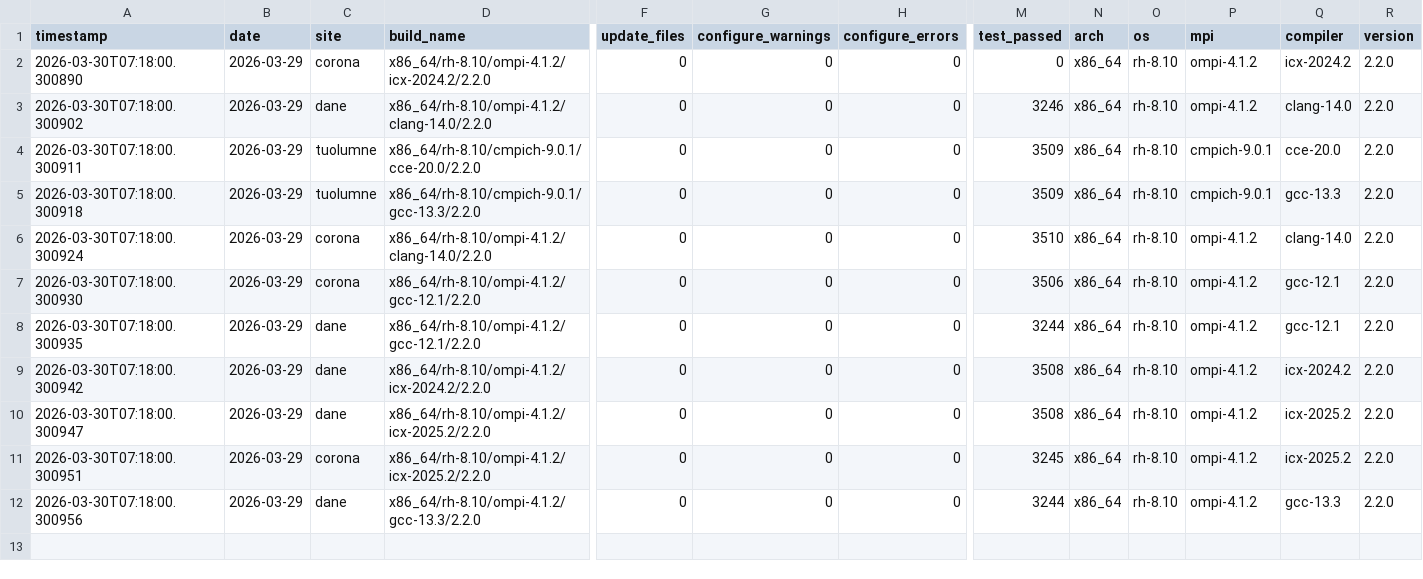
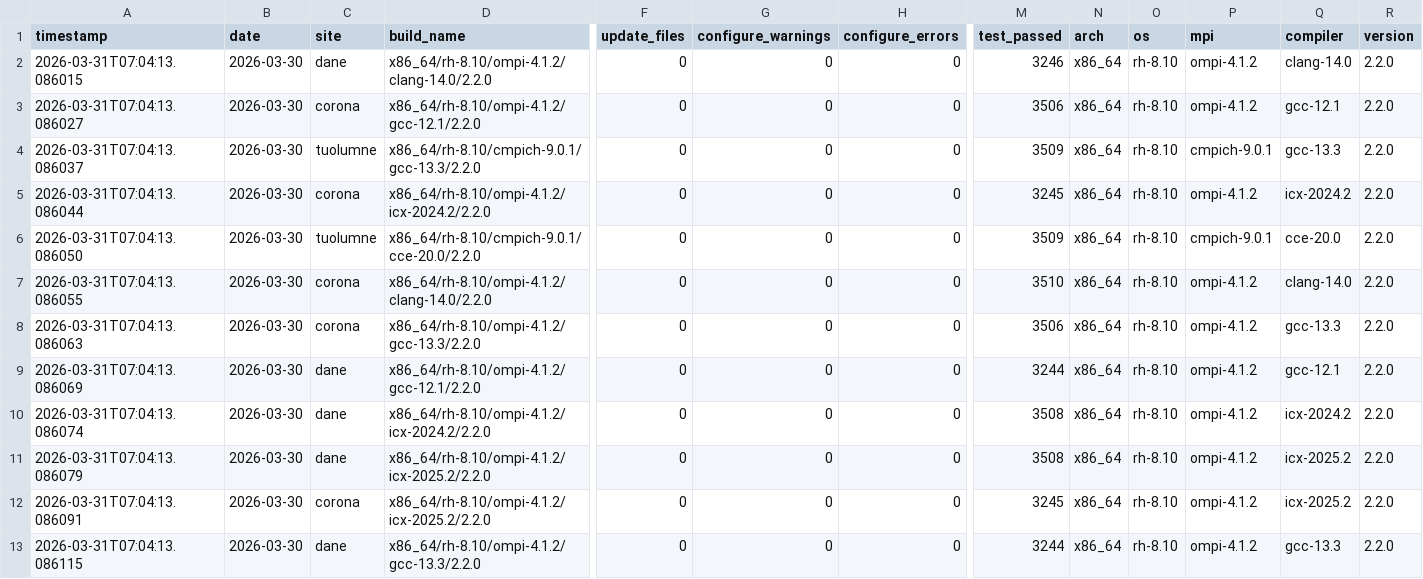
Before and after one commit to hyoklee/hpc-h5, a CSV file: src/hpc_test_results.csv, drawn as a sheet; only a part is shown, gaps mark what is left out; removed rows and columns are numbered as before the commit, all else as after; rows hold the shown columns only; the diff names each change by its address in the sheet, - before the commit and + after, or states it on an @@ line.

```diff
--- a/src/hpc_test_results.csv
+++ b/src/hpc_test_results.csv
-row 2: 2026-03-30T07:18:00.300890 | 2026-03-29 | corona | x86_64/rh-8.10/ompi-4.1.2/icx-2024.2/2.2.0 | 0 | 0 | 0 | 0 | x86_64 | rh-8.10 | ompi-4.1.2 | icx-2024.2 | 2.2.0
-A2 (timestamp): 2026-03-30T07:18:00.300902
+A2 (timestamp): 2026-03-31T07:04:13.086015
-B2 (date): 2026-03-29
+B2 (date): 2026-03-30
+row 3: 2026-03-31T07:04:13.086027 | 2026-03-30 | corona | x86_64/rh-8.10/ompi-4.1.2/gcc-12.1/2.2.0 | 0 | 0 | 0 | 3506 | x86_64 | rh-8.10 | ompi-4.1.2 | gcc-12.1 | 2.2.0
-A4 (timestamp): 2026-03-30T07:18:00.300911
+A4 (timestamp): 2026-03-31T07:04:13.086037
-B4 (date): 2026-03-29
+B4 (date): 2026-03-30
-D4 (build_name): x86_64/rh-8.10/cmpich-9.0.1/cce-20.0/2.2.0
+D4 (build_name): x86_64/rh-8.10/cmpich-9.0.1/gcc-13.3/2.2.0
-Q4 (compiler): cce-20.0
+Q4 (compiler): gcc-13.3
+row 5: 2026-03-31T07:04:13.086044 | 2026-03-30 | corona | x86_64/rh-8.10/ompi-4.1.2/icx-2024.2/2.2.0 | 0 | 0 | 0 | 3245 | x86_64 | rh-8.10 | ompi-4.1.2 | icx-2024.2 | 2.2.0
-A6 (timestamp): 2026-03-30T07:18:00.300918
+A6 (timestamp): 2026-03-31T07:04:13.086050
-B6:B13 (date): 2026-03-29
+B6:B13 (date): 2026-03-30
-D6 (build_name): x86_64/rh-8.10/cmpich-9.0.1/gcc-13.3/2.2.0
+D6 (build_name): x86_64/rh-8.10/cmpich-9.0.1/cce-20.0/2.2.0
-Q6 (compiler): gcc-13.3
+Q6 (compiler): cce-20.0
-A7 (timestamp): 2026-03-30T07:18:00.300924
+A7 (timestamp): 2026-03-31T07:04:13.086055
-A8 (timestamp): 2026-03-30T07:18:00.300930
+A8 (timestamp): 2026-03-31T07:04:13.086063
-D8 (build_name): x86_64/rh-8.10/ompi-4.1.2/gcc-12.1/2.2.0
+D8 (build_name): x86_64/rh-8.10/ompi-4.1.2/gcc-13.3/2.2.0
-Q8 (compiler): gcc-12.1
+Q8 (compiler): gcc-13.3
-A9 (timestamp): 2026-03-30T07:18:00.300935
+A9 (timestamp): 2026-03-31T07:04:13.086069
-A10 (timestamp): 2026-03-30T07:18:00.300942
+A10 (timestamp): 2026-03-31T07:04:13.086074
-A11 (timestamp): 2026-03-30T07:18:00.300947
+A11 (timestamp): 2026-03-31T07:04:13.086079
-A12 (timestamp): 2026-03-30T07:18:00.300951
+A12 (timestamp): 2026-03-31T07:04:13.086091
-A13 (timestamp): 2026-03-30T07:18:00.300956
+A13 (timestamp): 2026-03-31T07:04:13.086115
```
Also changed, not shown: 2 other files.
